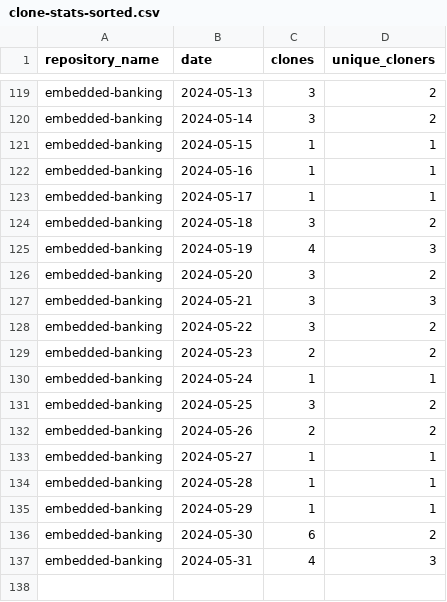
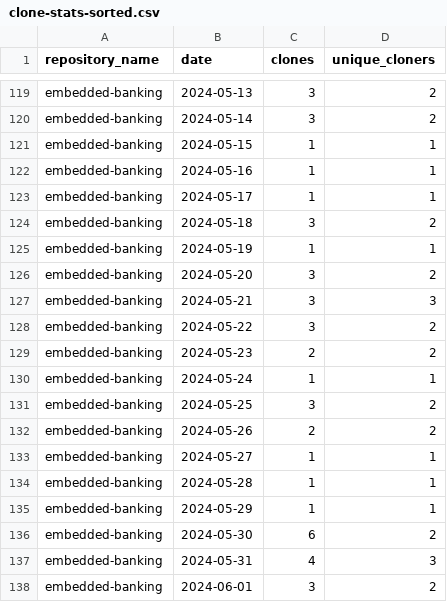
Before and after one commit to jpmorgan-payments/embedded-banking, a CSV file: metrics/clone-stats-sorted.csv, drawn as a sheet; only a part is shown, gaps mark what is left out.

```diff
--- a/metrics/clone-stats-sorted.csv
+++ b/metrics/clone-stats-sorted.csv
@@ -124,3 +124,3 @@ embedded-banking,2024-05-17,1,1
 embedded-banking,2024-05-18,3,2
-embedded-banking,2024-05-19,4,3
+embedded-banking,2024-05-19,1,1
 embedded-banking,2024-05-20,3,2
@@ -137 +137,2 @@ embedded-banking,2024-05-30,6,2
 embedded-banking,2024-05-31,4,3
+embedded-banking,2024-06-01,3,2
```
Also changed, not shown: metrics/clone-stats.csv, metrics/referrer-stats.csv, 1 other file.
